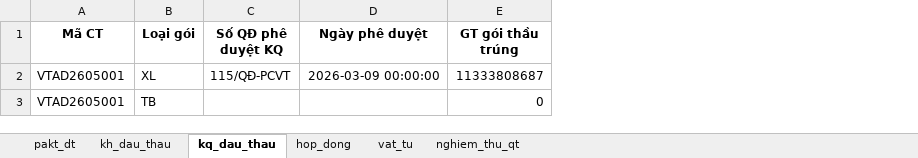
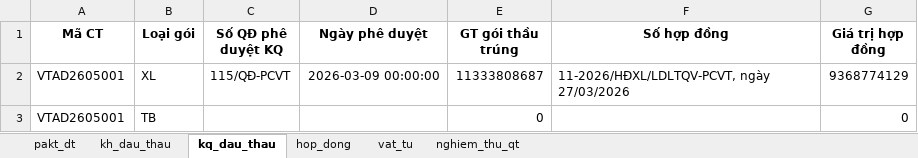
Before and after one commit to tuanhoangminhxx812-arch/QuanLy_SCL, an Excel workbook: chi_tiet_cong_trinh.xlsx, sheet kq_dau_thau, drawn as a sheet; values as stored, in another font and other column widths than the file's, no borders; the diff names each change by its address in the sheet, - before the commit and + after, or states it on an @@ line.

```diff
--- a/chi_tiet_cong_trinh.xlsx (sheet kq_dau_thau)
+++ b/chi_tiet_cong_trinh.xlsx (sheet kq_dau_thau)
+column F (Số hợp đồng), row 2: 11-2026/HĐXL/LDLTQV-PCVT, ngày 27/03/2026
+column G (Giá trị hợp đồng), rows 2-3: 9368774129 | 0
```
Also changed, not shown: HangMuc.xlsx, Tổng hợp.xlsx, 5 other files.
